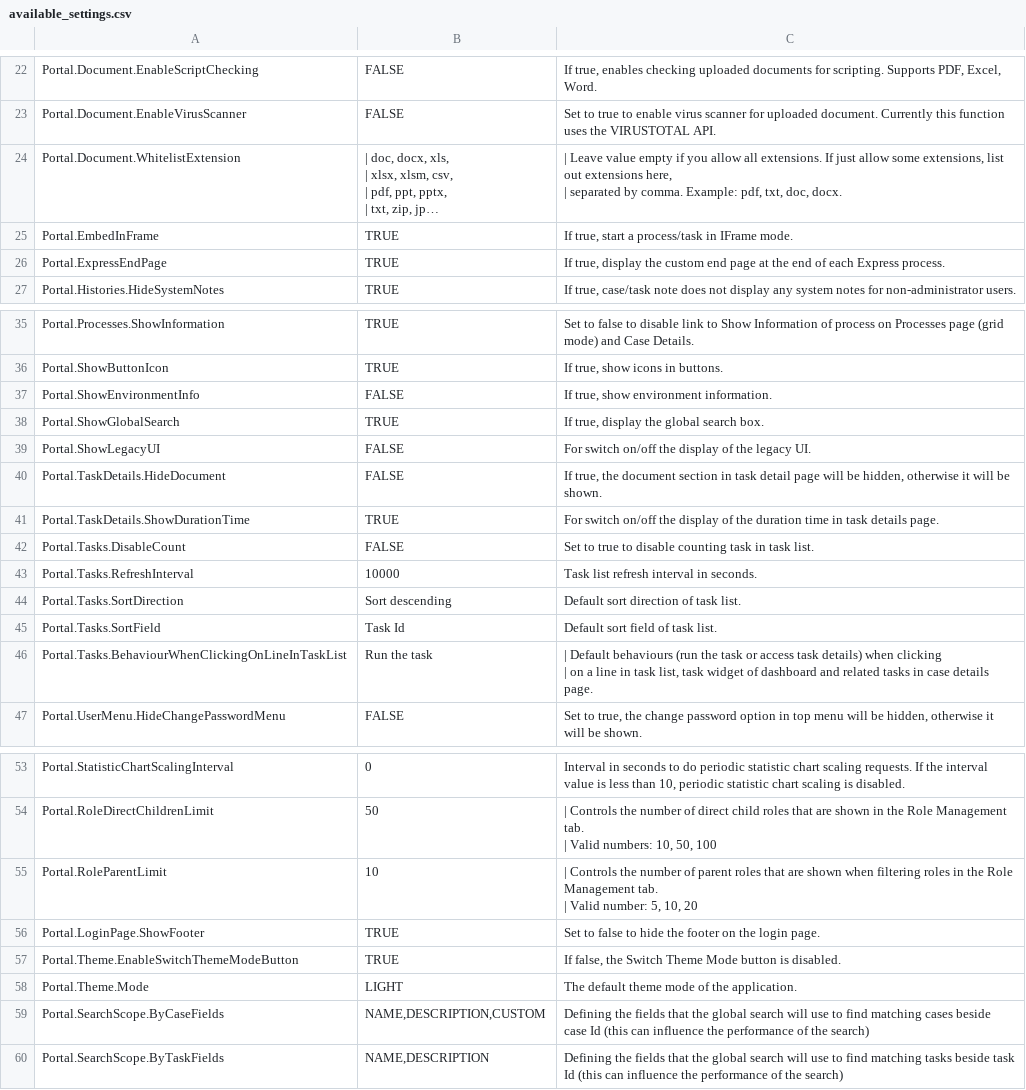
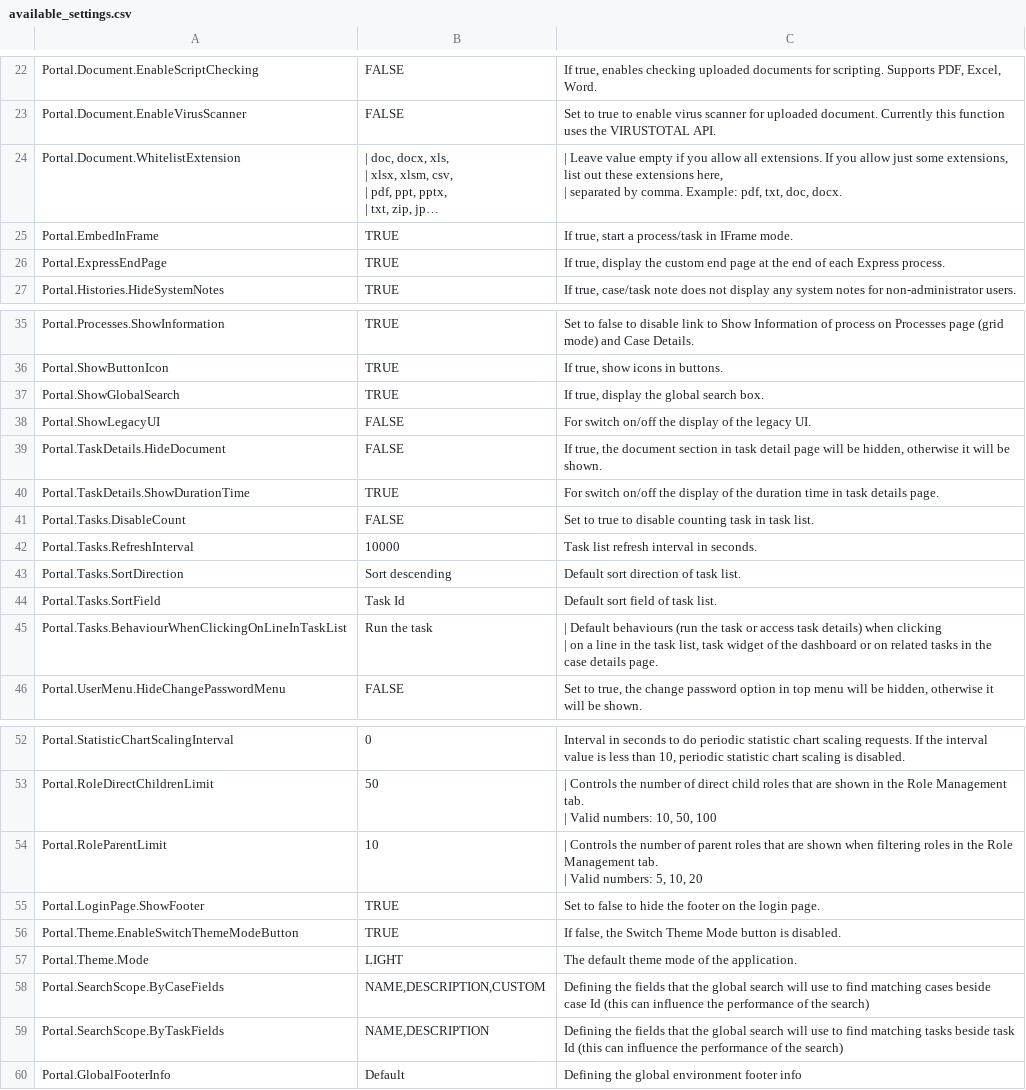
Before and after one commit to nntthuy-axonivy/portal, a CSV file: Documentation/portal-guide/source/portal-user-guide/admin-settings/documents/available_settings.csv, drawn as a sheet; only a part is shown, gaps mark what is left out; long unchanged cells end in …; removed rows and columns are numbered as before the commit, all else as after; the diff names each change by its address in the sheet, - before the commit and + after, or states it on an @@ line.

Commit message:
Document/ivyportal 15487 overwrite html dialog customization support 10 (#300)
* IVYPORTAL-15487 Overwrite HTML Dialog Customization Support: implement and remove override dialog

* IVYPORTAL-15487 Overwrite HTML Dialog Customization Support: update Jenkinsfile

* IVYPORTAL-15487 Overwrite HTML Dialog Customization Support: update testcase

* IVYPORTAL-15487 Overwrite HTML Dialog Customization Support: update document

* IVYPORTAL-15487 Overwrite HTML Dialog Customization Support: update document

* IVYPORTAL-15487 Overwrite HTML Dialog Customization Support: handle feedback

* IVYPORTAL-15487 Overwrite HTML Dialog Customization Support: handle feedback

* IVYPORTAL-15487 Overwrite HTML Dialog Customization Support: handle feedback

* IVYPORTAL-15487 Overwrite HTML Dialog Customization Support: handle feedback

* IVYPORTAL-15487 Overwrite HTML Dialog Customization Support: handle feedback

* IVYPORTAL-15487 Overwrite HTML Dialog Customization Support: handle feedback

```diff
--- a/Documentation/portal-guide/source/portal-user-guide/admin-settings/documents/available_settings.csv
+++ b/Documentation/portal-guide/source/portal-user-guide/admin-settings/documents/available_settings.csv
-C24: …extensions. If just allow some extensions, list out extensions here,…
+C24: …extensions. If you allow just some extensions, list out these extensions here,…
-row 37: Portal.ShowEnvironmentInfo | FALSE | If true, show environment information.
-C45: …line in task list, task widget of dashboard and related tasks in case details…
+C45: …line in the task list, task widget of the dashboard or on related tasks in the case details…
-C54: …| Valid number: 5, 10,…
+C54: …| Valid numbers: 5, 10,…
+row 60: Portal.GlobalFooterInfo | Default | Defining the global environment footer info
```
Also changed, not shown: 5 other files.
